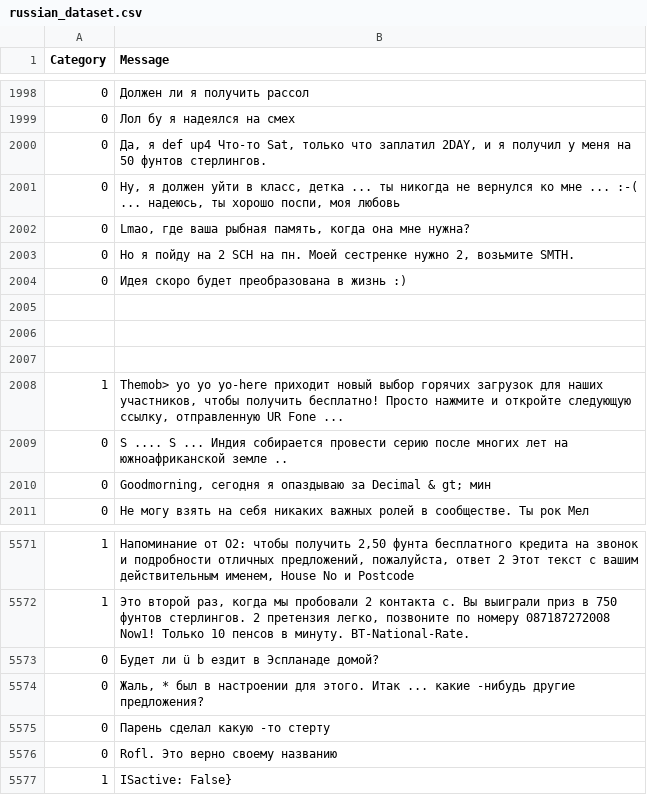
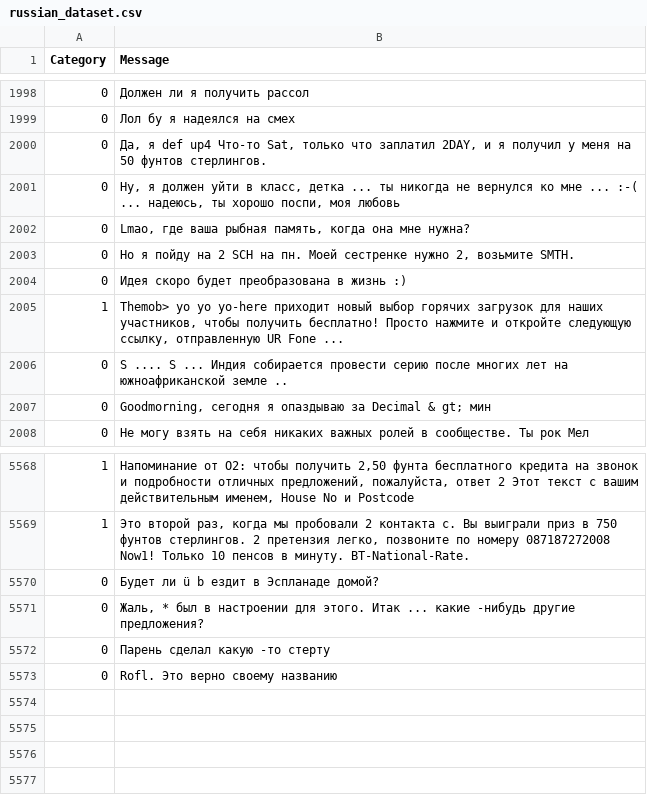
Before and after one commit to Mitya01/Spam_classifier, a CSV file: datasets/russian_dataset.csv, drawn as a sheet; only a part is shown, gaps mark what is left out; the diff names each change by its address in the sheet, - before the commit and + after, or states it on an @@ line.

Commit message:
[fix]: correction of the Russian dataset (removal of blank lines) (#3)

```diff
--- a/datasets/russian_dataset.csv
+++ b/datasets/russian_dataset.csv
-row 2005: (empty)
-row 2006: (empty)
-row 2007: (empty)
-row 5577: 1 | ISactive: False}
```
